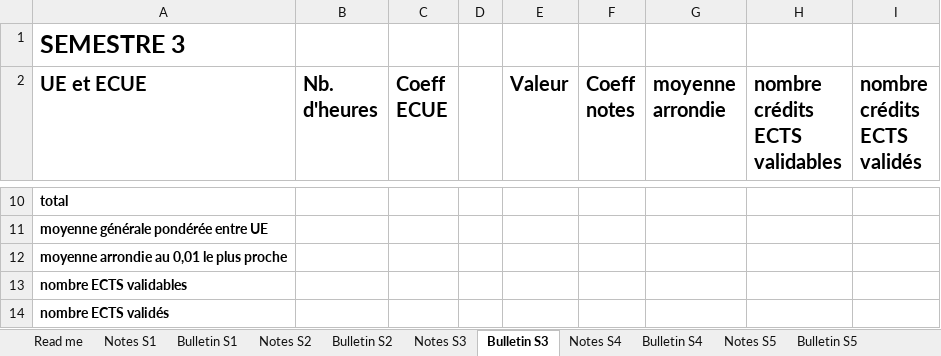
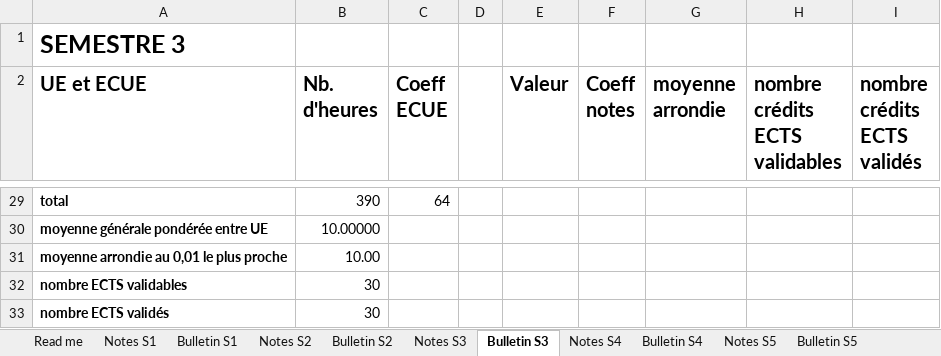
Before and after one commit to arthur5775/ISEN_Bulletin_Excel, an Excel workbook: ISEN_Bulletin_Excel.xlsx, sheet Bulletin S3, drawn as a sheet; only a part is shown, gaps mark what is left out; values as stored, in another font and other column widths than the file's, no borders; conditional formats not drawn; addresses are those after the commit; the diff covers the shown part only; the diff names each change by its address in the sheet, - before the commit and + after, or states it on an @@ line.

```diff
--- a/ISEN_Bulletin_Excel.xlsx (sheet Bulletin S3)
+++ b/ISEN_Bulletin_Excel.xlsx (sheet Bulletin S3)
-B29 (Nb. d'heures): (empty)
+B29 (Nb. d'heures): 390
-C29 (Coeff ECUE): (empty)
+C29 (Coeff ECUE): 64
-B30 (Nb. d'heures): (empty)
+B30 (Nb. d'heures): 10.00000
-B31 (Nb. d'heures): (empty)
+B31 (Nb. d'heures): 10.00
-B32:B33 (Nb. d'heures): (empty)
+B32:B33 (Nb. d'heures): 30
```
Also changed, not shown: 20 added rows and 1 removed row elsewhere in this sheet, sheet Bulletin S2, sheet Bulletin S1, sheet Bulletin S4, sheet Read me, charts or pictures.
